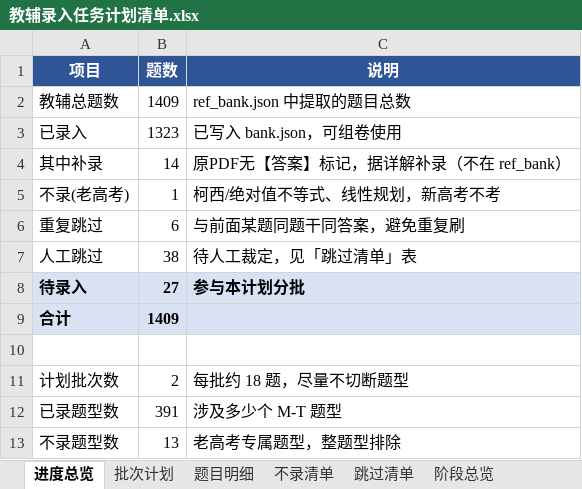
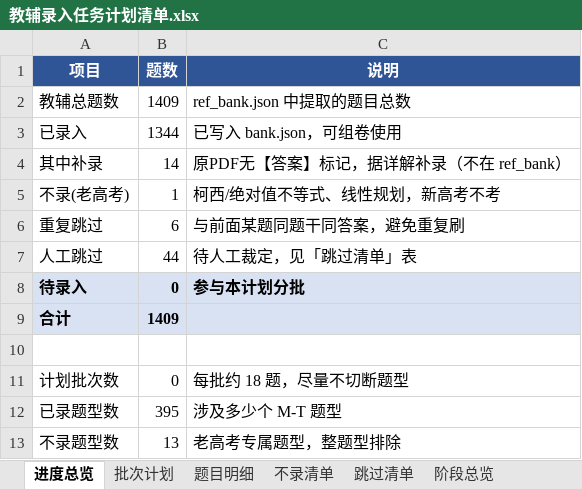
Before and after one commit to adwlachowicz684-star/Test-paper-generation-tool, an Excel workbook: gaokao-paper/教辅录入任务计划清单.xlsx, sheet 进度总览, drawn as a sheet; values as stored, in another font and other column widths than the file's, no borders; the diff names each change by its address in the sheet, - before the commit and + after, or states it on an @@ line.

```diff
--- a/gaokao-paper/教辅录入任务计划清单.xlsx (sheet 进度总览)
+++ b/gaokao-paper/教辅录入任务计划清单.xlsx (sheet 进度总览)
-B3 (题数): 1323
+B3 (题数): 1344
-B7 (题数): 38
+B7 (题数): 44
-B8 (题数): 27
+B8 (题数): 0
-B11 (题数): 2
+B11 (题数): 0
-B12 (题数): 391
+B12 (题数): 395
```
Also changed, not shown: sheet 跳过清单, sheet 题目明细, sheet 阶段总览, sheet 批次计划, 16 other files.
